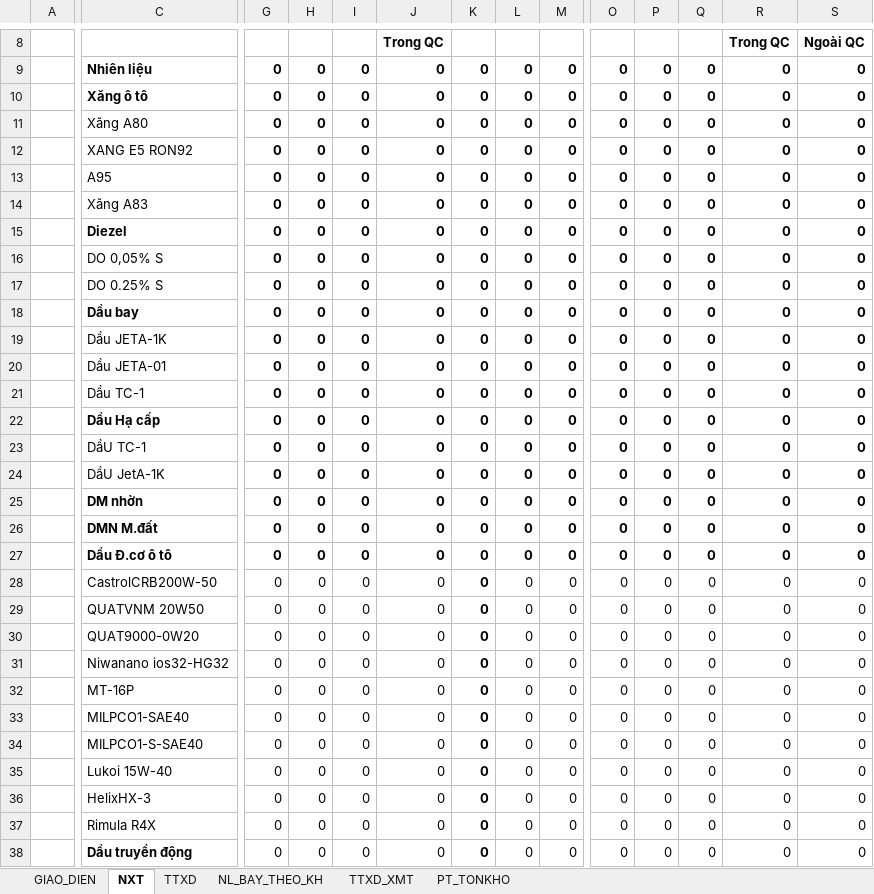
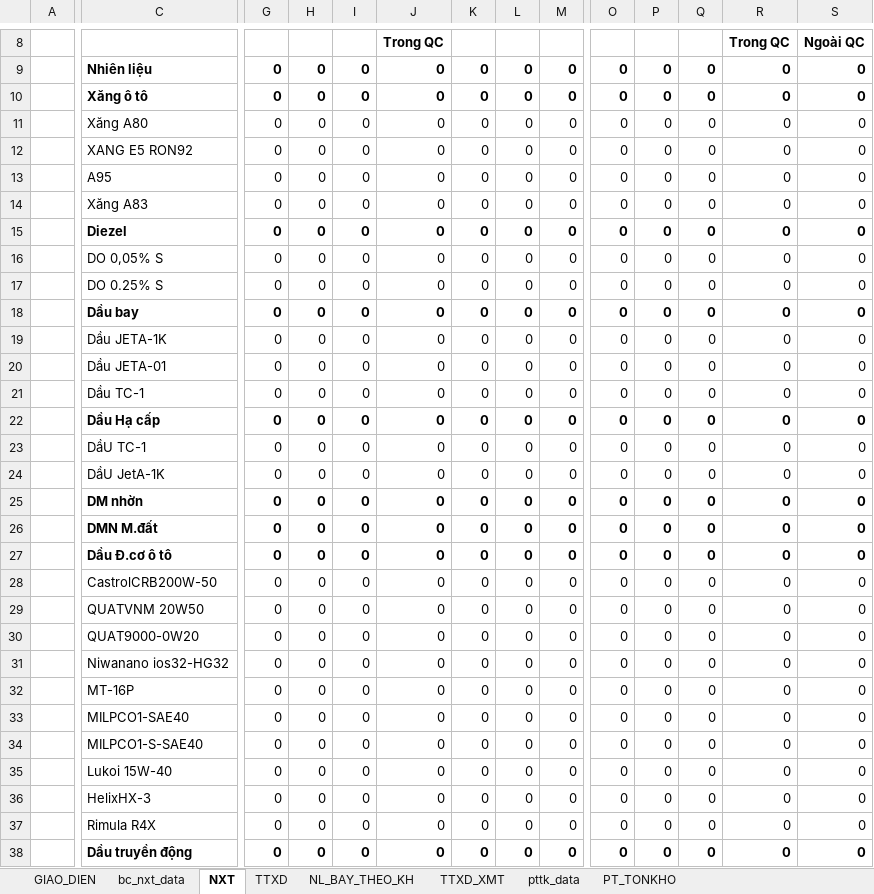
Before and after one commit to ste4-share/xdf, an Excel workbook: xlsx_template/data.xlsx, sheet NXT, drawn as a sheet; only a part is shown, gaps mark what is left out; values as stored, in another font and other column widths than the file's, no borders; charts and pictures not drawn; the diff covers the shown part only; the diff names each change by its address in the sheet, - before the commit and + after, or states it on an @@ line.

Commit message:
get data done

```diff
--- a/xlsx_template/data.xlsx (sheet NXT)
+++ b/xlsx_template/data.xlsx (sheet NXT)
@@ sheet tab unhidden: bc_nxt_data @@
@@ sheet tab unhidden: pttk_data @@
-G11:M14 bold: on
+G11:M14 bold: off
-O11:S14 bold: on
+O11:S14 bold: off
-G16:M17 bold: on
+G16:M17 bold: off
-O16:S17 bold: on
+O16:S17 bold: off
-G19:M21 bold: on
+G19:M21 bold: off
-O19:S21 bold: on
+O19:S21 bold: off
-G23:M24 bold: on
+G23:M24 bold: off
-O23:S24 bold: on
+O23:S24 bold: off
-K28:K37 bold: on
+K28:K37 bold: off
-G38:J38 bold: off
+G38:J38 bold: on
-L38:M38 bold: off
+L38:M38 bold: on
-O38:S38 bold: off
+O38:S38 bold: on
```
Also changed, not shown: cell formats elsewhere in this sheet, formulas that keep their value, 3 other files.
